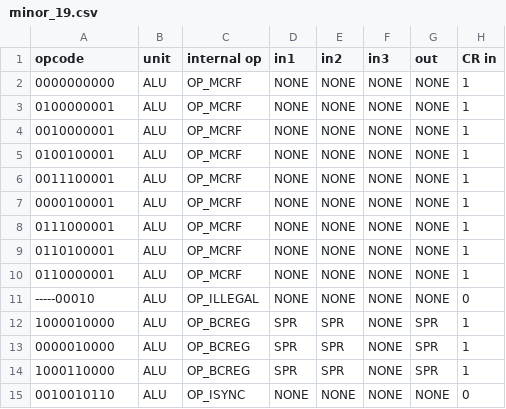
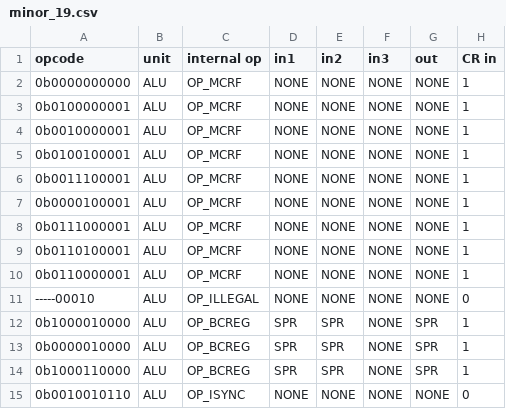
Before and after one commit to programmerjake/libre-soc-wiki, a CSV file: openpower/isatables/minor_19.csv, drawn as a sheet; only a part is shown; the diff names each change by its address in the sheet, - before the commit and + after, or states it on an @@ line.

Commit message:
prefix opcodes with 0b to indicate binary

```diff
--- a/openpower/isatables/minor_19.csv
+++ b/openpower/isatables/minor_19.csv
-A2 (opcode): 0000000000
+A2 (opcode): 0b0000000000
-A3 (opcode): 0100000001
+A3 (opcode): 0b0100000001
-A4 (opcode): 0010000001
+A4 (opcode): 0b0010000001
-A5 (opcode): 0100100001
+A5 (opcode): 0b0100100001
-A6 (opcode): 0011100001
+A6 (opcode): 0b0011100001
-A7 (opcode): 0000100001
+A7 (opcode): 0b0000100001
-A8 (opcode): 0111000001
+A8 (opcode): 0b0111000001
-A9 (opcode): 0110100001
+A9 (opcode): 0b0110100001
-A10 (opcode): 0110000001
+A10 (opcode): 0b0110000001
-A12 (opcode): 1000010000
+A12 (opcode): 0b1000010000
-A13 (opcode): 0000010000
+A13 (opcode): 0b0000010000
-A14 (opcode): 1000110000
+A14 (opcode): 0b1000110000
-A15 (opcode): 0010010110
+A15 (opcode): 0b0010010110
```
